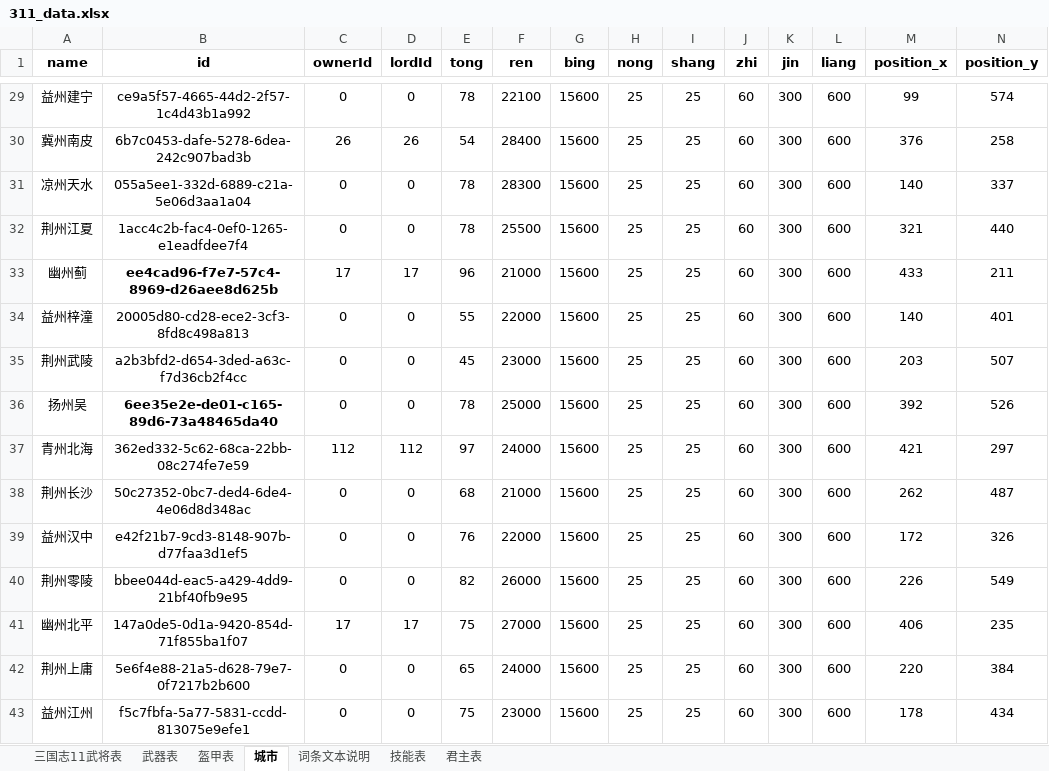
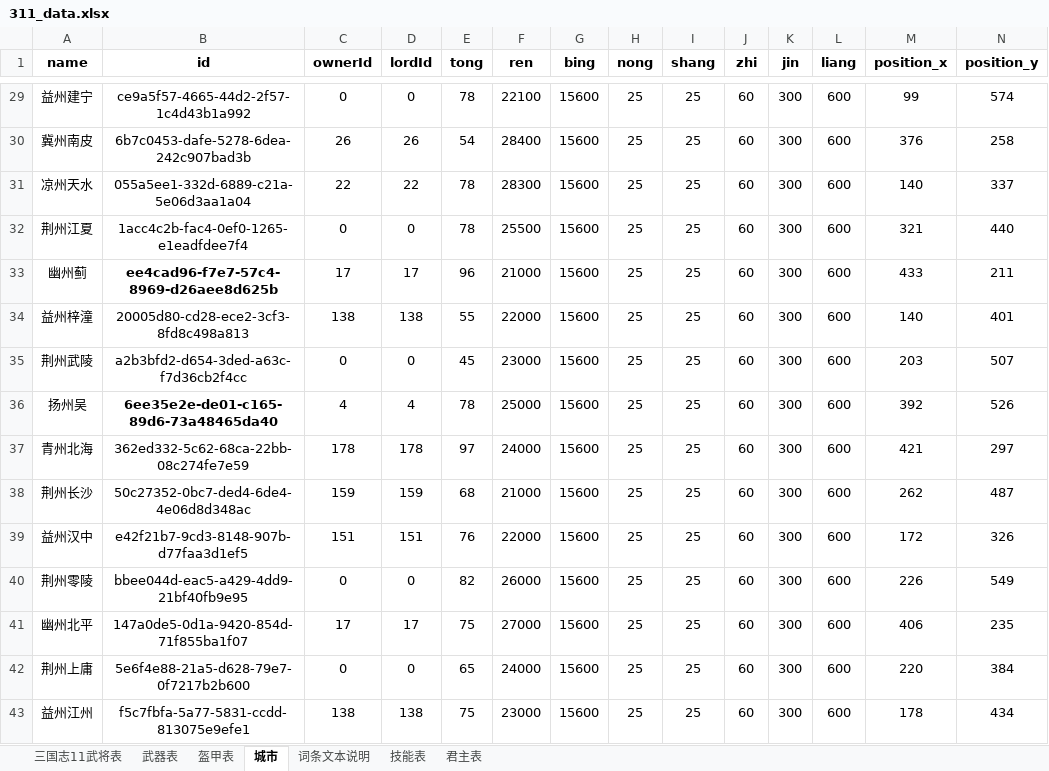
Before and after one commit to reoreo-zyt/sanguo, an Excel workbook: data/311_data.xlsx, sheet 城市, drawn as a sheet; only a part is shown, gaps mark what is left out; values as stored, in another font and other column widths than the file's, no borders; the diff covers the shown part only; the diff names each change by its address in the sheet, - before the commit and + after, or states it on an @@ line.

```diff
--- a/data/311_data.xlsx (sheet 城市)
+++ b/data/311_data.xlsx (sheet 城市)
-C31 (ownerId): 0
+C31 (ownerId): 22
-D31 (lordId): 0
+D31 (lordId): 22
-C34 (ownerId): 0
+C34 (ownerId): 138
-D34 (lordId): 0
+D34 (lordId): 138
-C36 (ownerId): 0
+C36 (ownerId): 4
-D36 (lordId): 0
+D36 (lordId): 4
-C37 (ownerId): 112
+C37 (ownerId): 178
-D37 (lordId): 112
+D37 (lordId): 178
-C38 (ownerId): 0
+C38 (ownerId): 159
-D38 (lordId): 0
+D38 (lordId): 159
-C39 (ownerId): 0
+C39 (ownerId): 151
-D39 (lordId): 0
+D39 (lordId): 151
-C43 (ownerId): 0
+C43 (ownerId): 138
-D43 (lordId): 0
+D43 (lordId): 138
```
Also changed, not shown: 12 edited cells elsewhere in this sheet, sheet 三国志11武将表, sheet 君主表, 10 other files.
